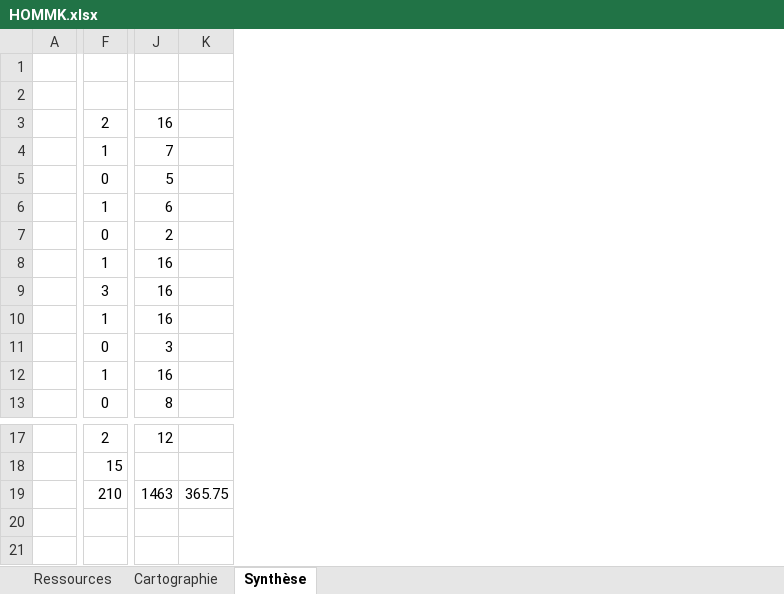
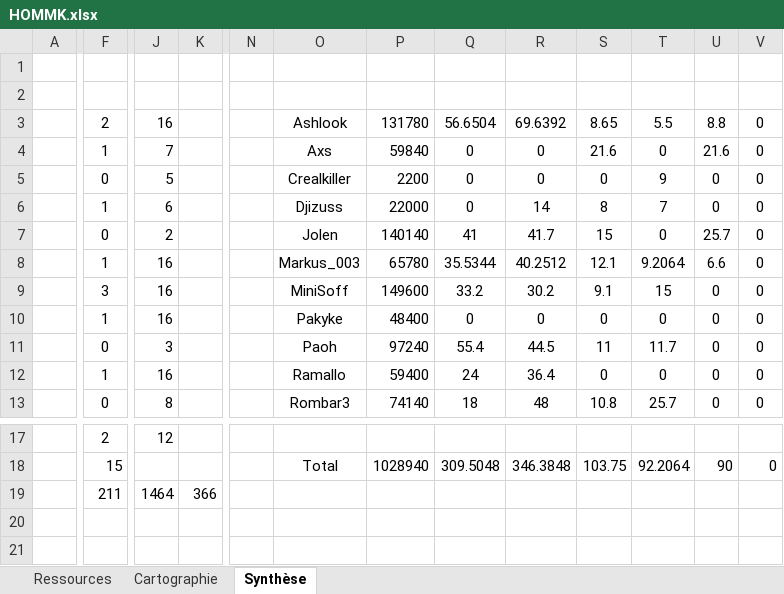
Before and after one commit to MiniSoff/crique-des-pirates, an Excel workbook: HOMMK.xlsx, sheet Synthèse, drawn as a sheet; only a part is shown, gaps mark what is left out; values as stored, in another font and other column widths than the file's, no borders; charts and pictures and conditional formats not drawn; removed rows and columns are numbered as before the commit, all else as after; the diff names each change by its address in the sheet, - before the commit and + after, or states it on an @@ line.

```diff
--- a/HOMMK.xlsx (sheet Synthèse)
+++ b/HOMMK.xlsx (sheet Synthèse)
-column K, row 19: 365.75
+column K, row 19: 366
+column N, empty
+column O, rows 3-13: Ashlook | Axs | Crealkiller | Djizuss | Jolen | Markus_003 | MiniSoff | Pakyke | Paoh | Ramallo | Rombar3; row 18: Total
+column P, rows 3-13: 131780 | 59840 | 2200 | 22000 | 140140 | 65780 | 149600 | 48400 | 97240 | 59400 | 74140; row 18: 1028940
+column Q, rows 3-13: 56.6504 | 0 | 0 | 0 | 41 | 35.5344 | 33.2 | 0 | 55.4 | 24 | 18; row 18: 309.5048
+column R, rows 3-13: 69.6392 | 0 | 0 | 14 | 41.7 | 40.2512 | 30.2 | 0 | 44.5 | 36.4 | 48; row 18: 346.3848
+column S, rows 3-13: 8.65 | 21.6 | 0 | 8 | 15 | 12.1 | 9.1 | 0 | 11 | 0 | 10.8; row 18: 103.75
+column T, rows 3-13: 5.5 | 0 | 9 | 7 | 0 | 9.2064 | 15 | 0 | 11.7 | 0 | 25.7; row 18: 92.2064
+column U, rows 3-13: 8.8 | 21.6 | 0 | 0 | 25.7 | 6.6 | 0 | 0 | 0 | 0 | 0; row 18: 90
+column V, rows 3-13: all 0; row 18: 0
-F19: 210
+F19: 211
-J19: 1463
+J19: 1464
```
Also changed, not shown: sheet Ressources, sheet Cartographie, formulas that keep their value, charts or pictures.
